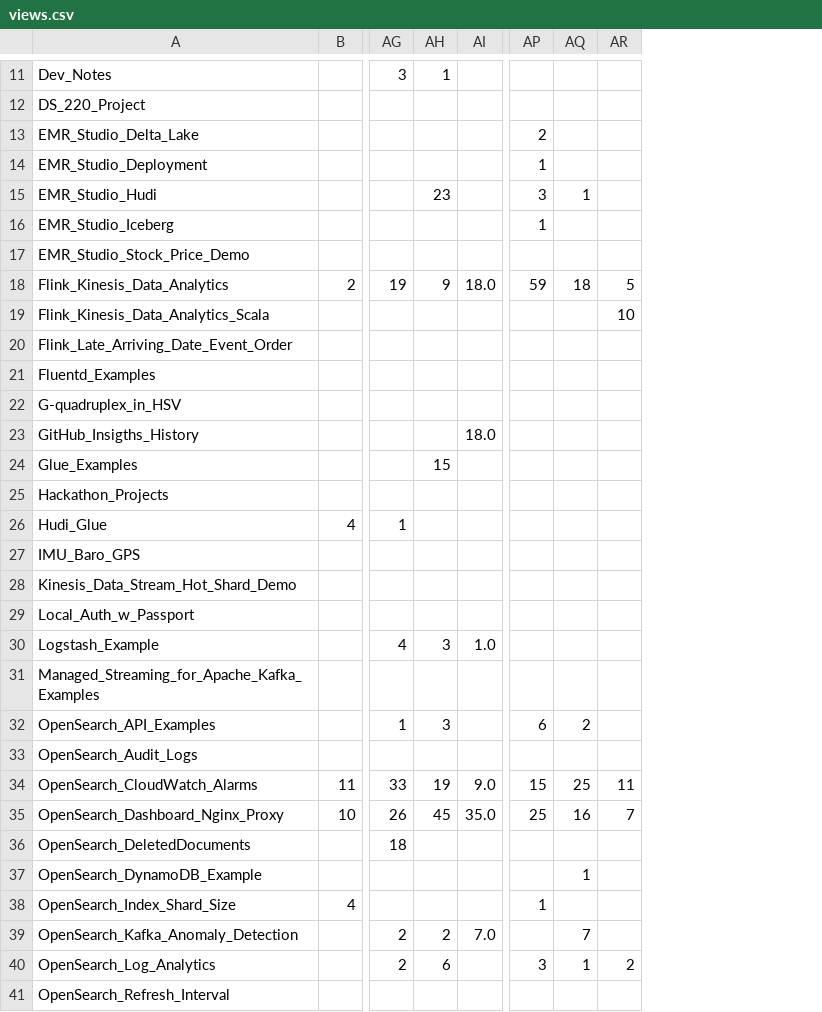
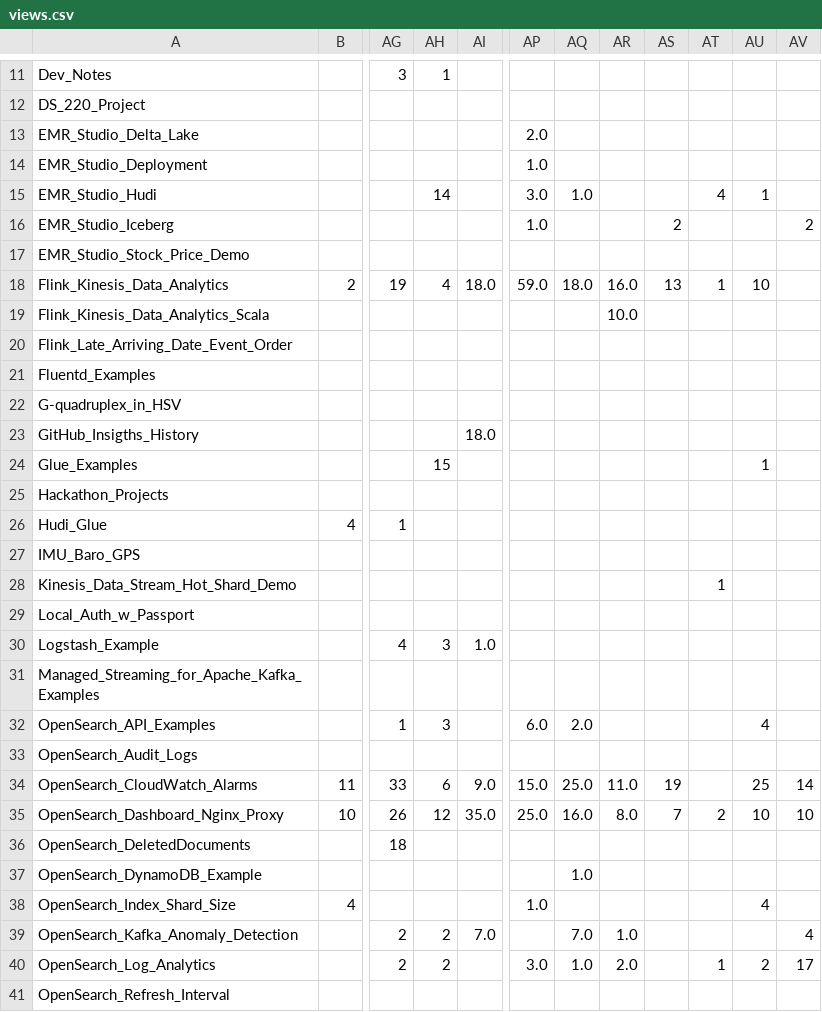
Before and after one commit to ev2900/GitHub_Insigths_History, a CSV file: Metric_Collection/Metric_Data/views.csv, drawn as a sheet; only a part is shown, gaps mark what is left out; addresses are those after the commit; the diff covers the shown part only; the diff names each change by its address in the sheet, - before the commit and + after, or states it on an @@ line.

```diff
--- a/Metric_Collection/Metric_Data/views.csv
+++ b/Metric_Collection/Metric_Data/views.csv
+column AP, rows 13-40: 2.0 | 1.0 | 3.0 | 1.0 |  | 59.0 |  |  |  |  |  |  |  |  |  |  |  |  |  | 6.0 |  | 15.0 | 25.0 |  |  | 1.0 |  | 3.0
+column AQ, rows 15-40: 1.0 |  |  | 18.0 |  |  |  |  |  |  |  |  |  |  |  |  |  | 2.0 |  | 25.0 | 16.0 |  | 1.0 |  | 7.0 | 1.0
+column AR, rows 18-40: 16.0 | 10.0 |  |  |  |  |  |  |  |  |  |  |  |  |  |  | 11.0 | 8.0 |  |  |  | 1.0 | 2.0
+column AS, rows 16-35: 2 |  | 13 |  |  |  |  |  |  |  |  |  |  |  |  |  |  |  | 19 | 7
-AT13: 2
+AT13: (empty)
-AT14: 1
+AT14: (empty)
-AH15: 23
+AH15: 14
-AT15: 3
+AT15: 4
-AT16: 1
+AT16: (empty)
-AV16: (empty)
+AV16: 2
-AH18: 9
+AH18: 4
-AT18: 59
+AT18: 1
-AU18: 18
+AU18: 10
-AV18: 5
+AV18: (empty)
-AV19: 10
+AV19: (empty)
-AU24: (empty)
+AU24: 1
-AT28: (empty)
+AT28: 1
-AT32: 6
+AT32: (empty)
-AU32: 2
+AU32: 4
-AH34: 19
+AH34: 6
-AT34: 15
+AT34: (empty)
-AV34: 11
+AV34: 14
-AH35: 45
+AH35: 12
-AT35: 25
+AT35: 2
-AU35: 16
+AU35: 10
-AV35: 7
+AV35: 10
-AU37: 1
+AU37: (empty)
-AT38: 1
+AT38: (empty)
-AU38: (empty)
+AU38: 4
-AU39: 7
+AU39: (empty)
-AV39: (empty)
+AV39: 4
-AH40: 6
+AH40: 2
-AT40: 3
+AT40: 1
-AU40: 1
+AU40: 2
-AV40: 2
+AV40: 17
```
Also changed, not shown: 13 edited cells elsewhere in this file, Metric_Collection/Metric_Data/unique_visits.csv.
